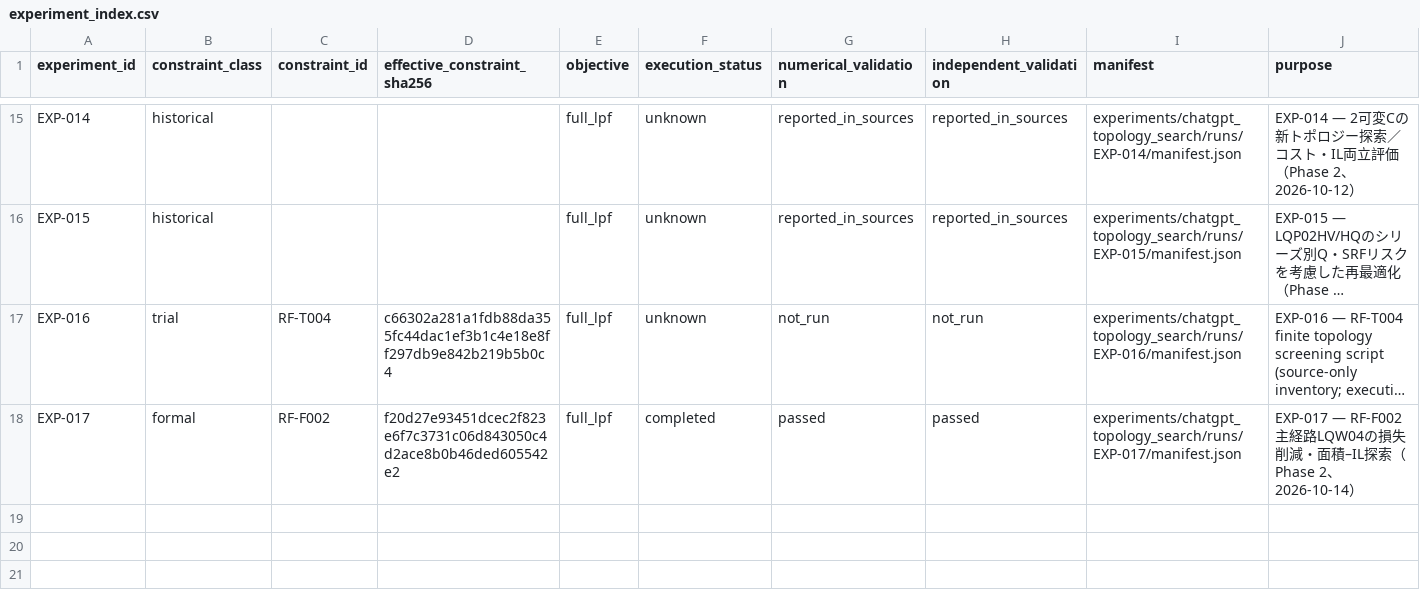
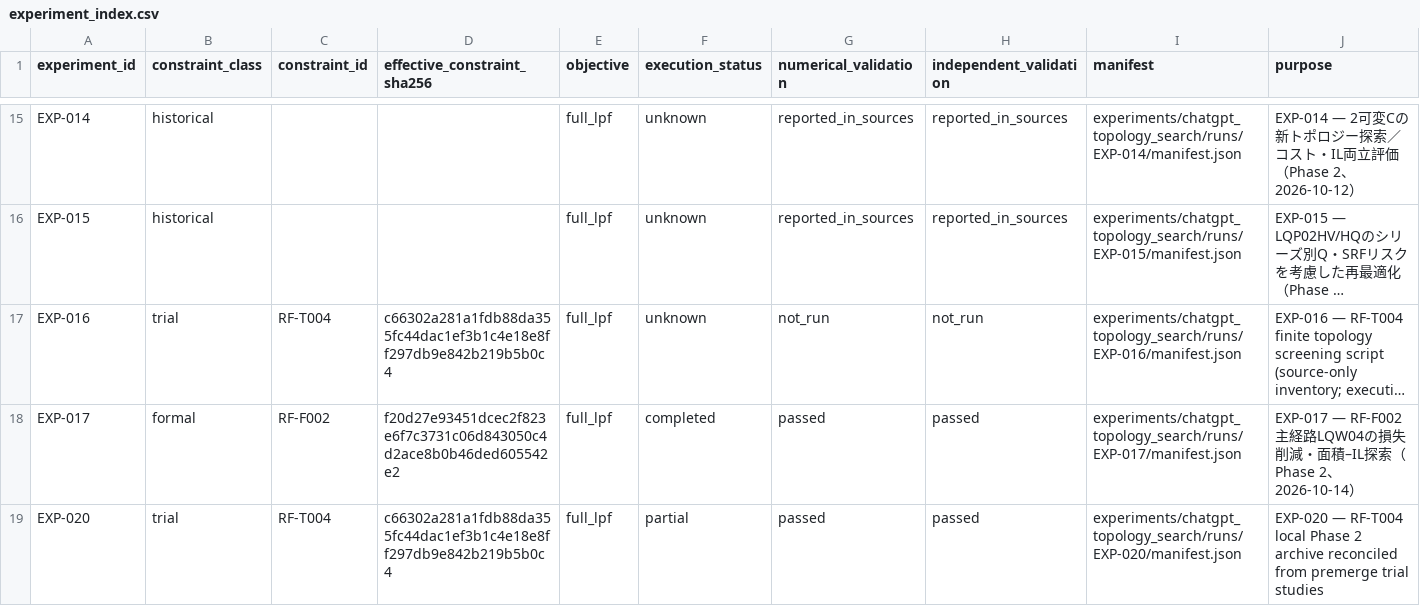
Before and after one commit to MasayaTakagi/reconfigurable-rf-lpf-research, a CSV file: data/experiment_index.csv, drawn as a sheet; only a part is shown, gaps mark what is left out; long unchanged cells end in …; the diff names each change by its address in the sheet, - before the commit and + after, or states it on an @@ line.

Commit message:
Index collision-free RF-T004 EXP-020 research archive

```diff
--- a/data/experiment_index.csv
+++ b/data/experiment_index.csv
+row 19: EXP-020 | trial | RF-T004 | c66302a281a1fdb88da355fc44dac1ef3b1c4e18e8ff297db9e842b219b5b0c4 | full_lpf | partial | passed | passed | experiments/chatgpt_topology_search/runs/EXP-020/manifest.json | EXP-020 — RF-T004 local Phase 2 archive reconciled from premerge trial studies
```
